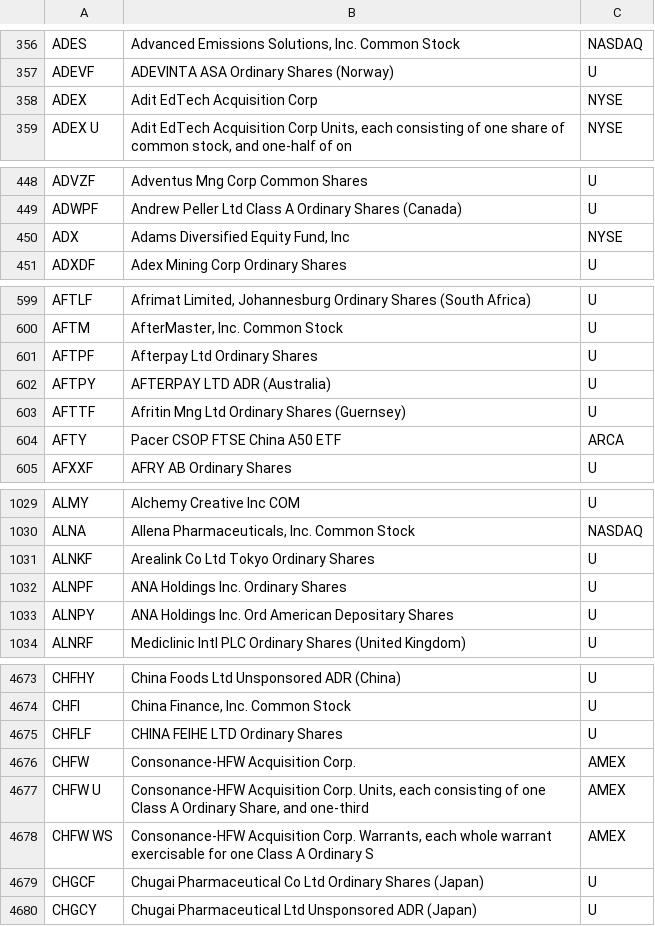
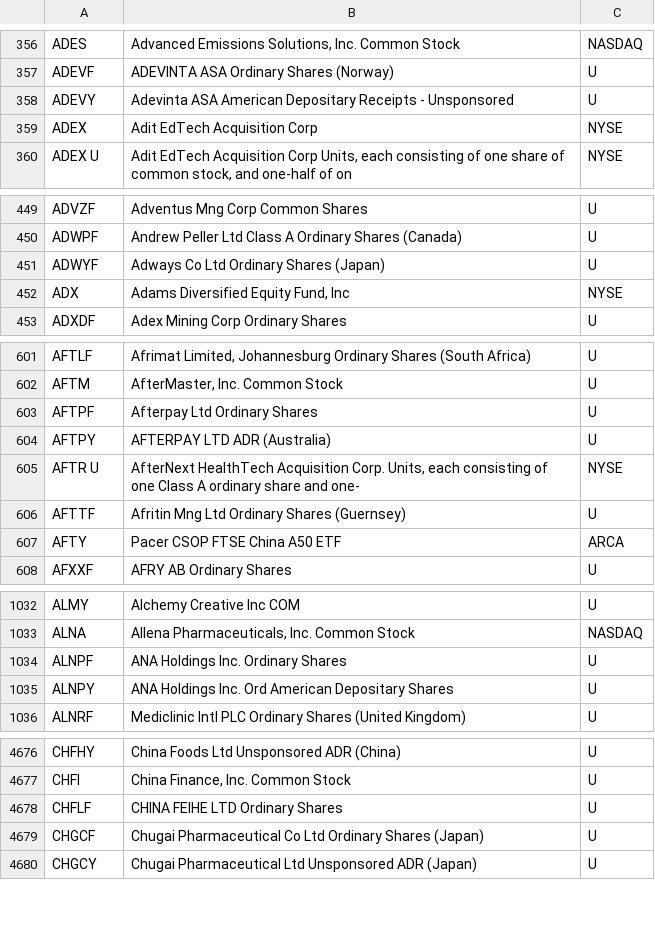
Before and after one commit to haoenhui/oats-reportable, a CSV file: oats-00000.csv, drawn as a sheet; only a part is shown, gaps mark what is left out; the diff covers the shown part only.

```diff
--- a/oats-00000.csv
+++ b/oats-00000.csv
@@ -357,2 +357,3 @@ ADES,"Advanced Emissions Solutions, Inc. Common Stock",NASDAQ
 ADEVF,ADEVINTA ASA Ordinary Shares (Norway),U
+ADEVY,Adevinta ASA American Depositary Receipts - Unsponsored,U
 ADEX,Adit EdTech Acquisition Corp,NYSE
@@ -449,2 +450,3 @@ ADVZF,Adventus Mng Corp Common Shares,U
 ADWPF,Andrew Peller Ltd Class A Ordinary Shares (Canada),U
+ADWYF,Adways Co Ltd Ordinary Shares (Japan),U
 ADX,"Adams Diversified Equity Fund, Inc",NYSE
@@ -602,2 +604,3 @@ AFTPF,Afterpay Ltd Ordinary Shares,U
 AFTPY,AFTERPAY LTD ADR (Australia),U
+AFTR U,"AfterNext HealthTech Acquisition Corp. Units, each consisting of one Class A ordinary share and one-",NYSE
 AFTTF,Afritin Mng Ltd Ordinary Shares (Guernsey),U
@@ -1030,3 +1033,2 @@ ALMY,Alchemy Creative Inc COM,U
 ALNA,"Allena Pharmaceuticals, Inc. Common Stock",NASDAQ
-ALNKF,Arealink Co Ltd Tokyo Ordinary Shares,U
 ALNPF,ANA Holdings Inc. Ordinary Shares,U
@@ -4675,5 +4678,2 @@ CHFI,"China Finance, Inc. Common Stock",U
 CHFLF,CHINA FEIHE LTD Ordinary Shares,U
-CHFW,Consonance-HFW Acquisition Corp.,AMEX
-CHFW U,"Consonance-HFW Acquisition Corp. Units, each consisting of one Class A Ordinary Share, and one-third",AMEX
-CHFW WS,"Consonance-HFW Acquisition Corp. Warrants, each whole warrant exercisable for one Class A Ordinary S",AMEX
 CHGCF,Chugai Pharmaceutical Co Ltd Ordinary Shares (Japan),U
```
Also changed, not shown: 4 added rows, 2 removed rows and 2 edited cells elsewhere in this file, oats-05000.csv, oats-10000.csv, 2 other files.
